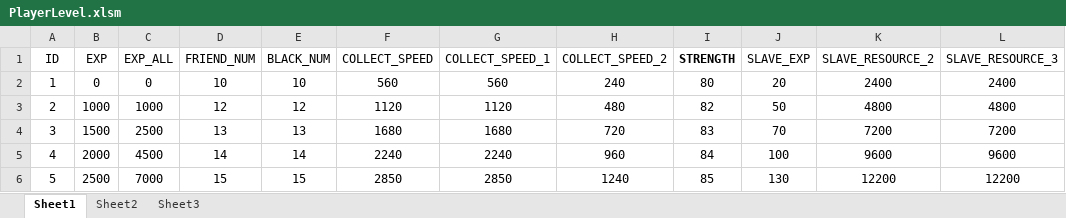
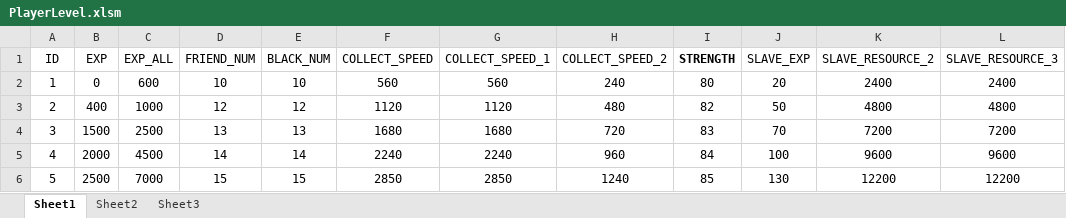
Before and after one commit to sijin1992/PL3, an Excel workbook: Design/PlayerLevel.xlsm, sheet Sheet1, drawn as a sheet; only a part is shown; values as stored, in another font and other column widths than the file's, no borders; charts and pictures and table styles not drawn; the diff names each change by its address in the sheet, - before the commit and + after, or states it on an @@ line.

```diff
--- a/Design/PlayerLevel.xlsm (sheet Sheet1)
+++ b/Design/PlayerLevel.xlsm (sheet Sheet1)
-C2 (EXP_ALL): 0
+C2 (EXP_ALL): 600
-B3 (EXP): 1000
+B3 (EXP): 400
```
Also changed, not shown: charts or pictures, 3 other files.
